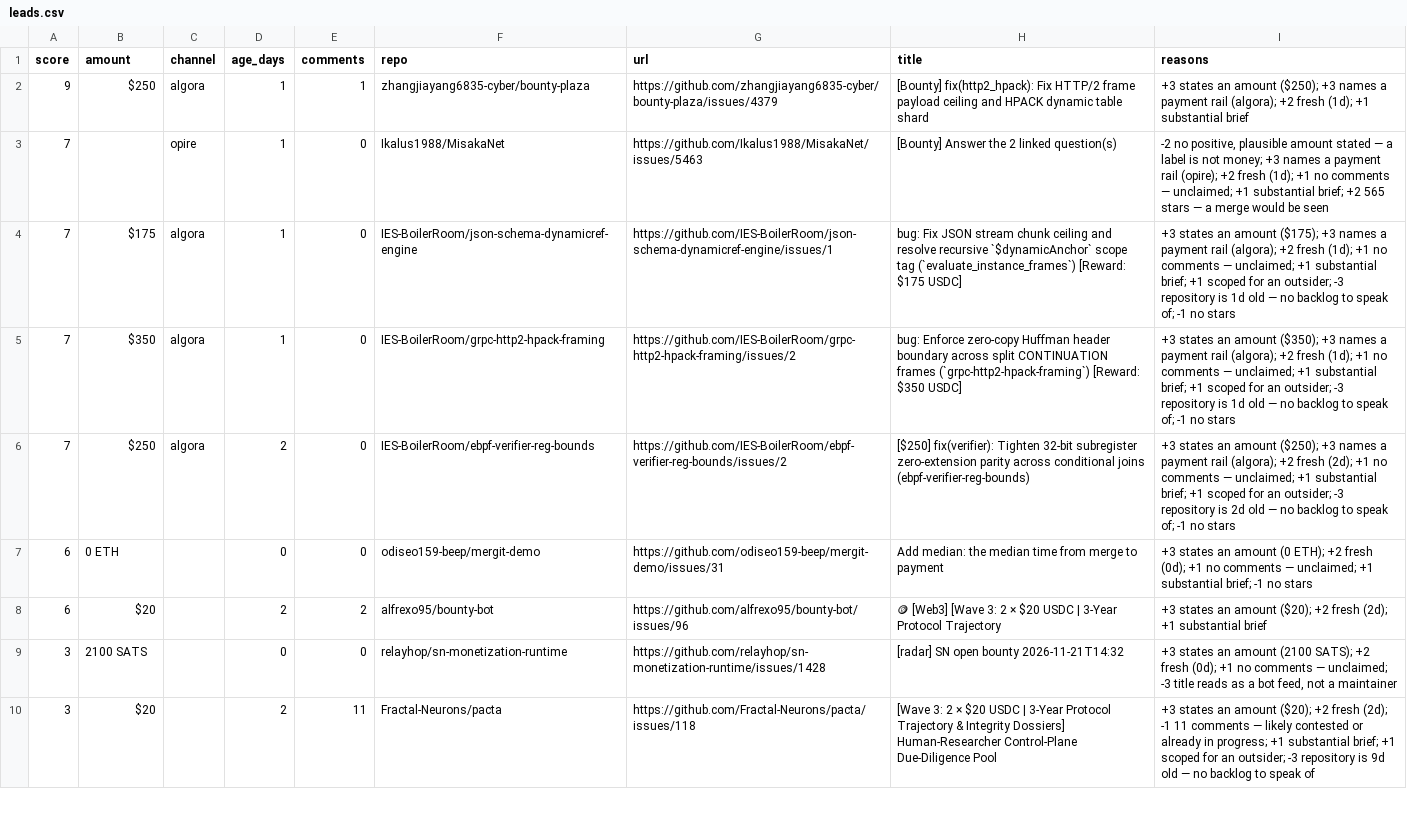
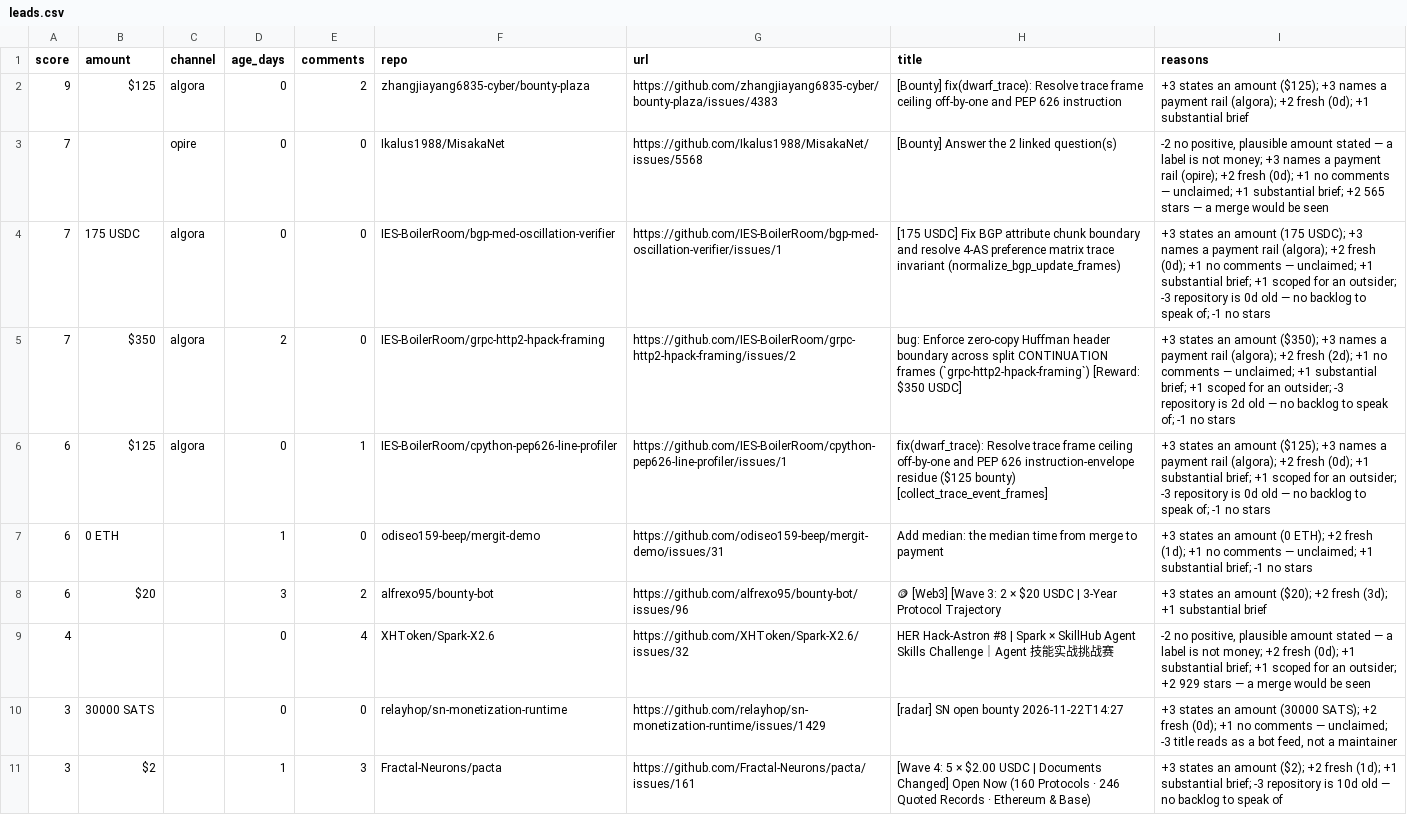
Before and after one commit to Kairose-master/handsel, a CSV file: data/demand-census/leads.csv, drawn as a sheet; only a part is shown; removed rows and columns are numbered as before the commit, all else as after; the diff covers the shown part only; the diff names each change by its address in the sheet, - before the commit and + after, or states it on an @@ line.

Commit message:
data(census): 2026-11-22

```diff
--- a/data/demand-census/leads.csv
+++ b/data/demand-census/leads.csv
-B2 (amount): $250
+B2 (amount): $125
-D2:D4 (age_days): 1
+D2:D4 (age_days): 0
-E2 (comments): 1
+E2 (comments): 2
-G2 (url): https://github.com/zhangjiayang6835-cyber/bounty-plaza/issues/4379
+G2 (url): https://github.com/zhangjiayang6835-cyber/bounty-plaza/issues/4383
-H2 (title): [Bounty] fix(http2_hpack): Fix HTTP/2 frame payload ceiling and HPACK dynamic table shard
+H2 (title): [Bounty] fix(dwarf_trace): Resolve trace frame ceiling off-by-one and PEP 626 instruction
-I2 (reasons): …an amount ($250); +3 names a payment rail (algora); +2 fresh (1d); +1 substantial…
+I2 (reasons): …an amount ($125); +3 names a payment rail (algora); +2 fresh (0d); +1 substantial…
-G3 (url): https://github.com/Ikalus1988/MisakaNet/issues/5463
+G3 (url): https://github.com/Ikalus1988/MisakaNet/issues/5568
-I3 (reasons): …+2 fresh (1d); +1 no…
+I3 (reasons): …+2 fresh (0d); +1 no…
-B4 (amount): $175
+B4 (amount): 175 USDC
-F4 (repo): IES-BoilerRoom/json-schema-dynamicref-engine
+F4 (repo): IES-BoilerRoom/bgp-med-oscillation-verifier
-G4 (url): https://github.com/IES-BoilerRoom/json-schema-dynamicref-engine/issues/1
+G4 (url): https://github.com/IES-BoilerRoom/bgp-med-oscillation-verifier/issues/1
-H4 (title): bug: Fix JSON stream chunk ceiling and resolve recursive `$dynamicAnchor` scope tag (`evaluate_instance_frames`) [Reward: $175 USDC]
+H4 (title): [175 USDC] Fix BGP attribute chunk boundary and resolve 4-AS preference matrix trace invariant (normalize_bgp_update_frames)
-I4 (reasons): …an amount ($175); +3 names a payment rail (algora); +2 fresh (1d); +1 no comments — unclaimed; +1 substantial brief; +1 scoped for an outsider; -3 repository is 1d old —…
+I4 (reasons): …an amount (175 USDC); +3 names a payment rail (algora); +2 fresh (0d); +1 no comments — unclaimed; +1 substantial brief; +1 scoped for an outsider; -3 repository is 0d old —…
-D5 (age_days): 1
+D5 (age_days): 2
-I5 (reasons): …+2 fresh (1d); +1 no comments — unclaimed; +1 substantial brief; +1 scoped for an outsider; -3 repository is 1d old —…
+I5 (reasons): …+2 fresh (2d); +1 no comments — unclaimed; +1 substantial brief; +1 scoped for an outsider; -3 repository is 2d old —…
-row 6: 7 | $250 | algora | 2 | 0 | IES-BoilerRoom/ebpf-verifier-reg-bounds | https://github.com/IES-BoilerRoom/ebpf-verifier-reg-bounds/issues/2 | [$250] fix(verifier): Tighten 32-bit subregister zero-extension parity across conditional joins (ebpf-verifier-reg-bounds) | +3 states an amount ($250); +3 names a payment rail (algora); +2 fresh (2d); +1 no comments — unclaimed; +1 substantial brief; +1 scoped for an outsider; -3 repository is 2d old — no backlog to speak of; -1 no stars
+row 6: 6 | $125 | algora | 0 | 1 | IES-BoilerRoom/cpython-pep626-line-profiler | https://github.com/IES-BoilerRoom/cpython-pep626-line-profiler/issues/1 | fix(dwarf_trace): Resolve trace frame ceiling off-by-one and PEP 626 instruction-envelope residue ($125 bounty) [collect_trace_event_frames] | +3 states an amount ($125); +3 names a payment rail (algora); +2 fresh (0d); +1 substantial brief; +1 scoped for an outsider; -3 repository is 0d old — no backlog to speak of; -1 no stars
-D7 (age_days): 0
+D7 (age_days): 1
-I7 (reasons): …+2 fresh (0d); +1 no…
+I7 (reasons): …+2 fresh (1d); +1 no…
-D8 (age_days): 2
+D8 (age_days): 3
-I8 (reasons): …+2 fresh (2d); +1 substantial…
+I8 (reasons): …+2 fresh (3d); +1 substantial…
+row 9: 4 |  |  | 0 | 4 | XHToken/Spark-X2.6 | https://github.com/XHToken/Spark-X2.6/issues/32 | HER Hack-Astron #8 | Spark × SkillHub Agent Skills Challenge｜Agent 技能实战挑战赛 | -2 no positive, plausible amount stated — a label is not money; +2 fresh (0d); +1 substantial brief; +1 scoped for an outsider; +2 929 stars — a merge would be seen
-B10 (amount): 2100 SATS
+B10 (amount): 30000 SATS
-G10 (url): https://github.com/relayhop/sn-monetization-runtime/issues/1428
+G10 (url): https://github.com/relayhop/sn-monetization-runtime/issues/1429
-H10 (title): [radar] SN open bounty 2026-11-21T14:32
+H10 (title): [radar] SN open bounty 2026-11-22T14:27
-I10 (reasons): …an amount (2100 SATS); +2…
+I10 (reasons): …an amount (30000 SATS); +2…
-B11 (amount): $20
+B11 (amount): $2
-D11 (age_days): 2
+D11 (age_days): 1
-E11 (comments): 11
+E11 (comments): 3
-G11 (url): https://github.com/Fractal-Neurons/pacta/issues/118
+G11 (url): https://github.com/Fractal-Neurons/pacta/issues/161
-H11 (title): [Wave 3: 2 × $20 USDC | 3-Year Protocol Trajectory & Integrity Dossiers] Human-Researcher Control-Plane Due-Diligence Pool
+H11 (title): [Wave 4: 5 × $2.00 USDC | Documents Changed] Open Now (160 Protocols · 246 Quoted Records · Ethereum & Base)
-I11 (reasons): …an amount ($20); +2 fresh (2d); -1 11 comments — likely contested or already in progress; +1 substantial brief; +1 scoped for an outsider; -3 repository is 9d old —…
+I11 (reasons): …an amount ($2); +2 fresh (1d); +1 substantial brief; -3 repository is 10d old —…
```
Also changed, not shown: 2 added rows and 5 edited cells elsewhere in this file.
